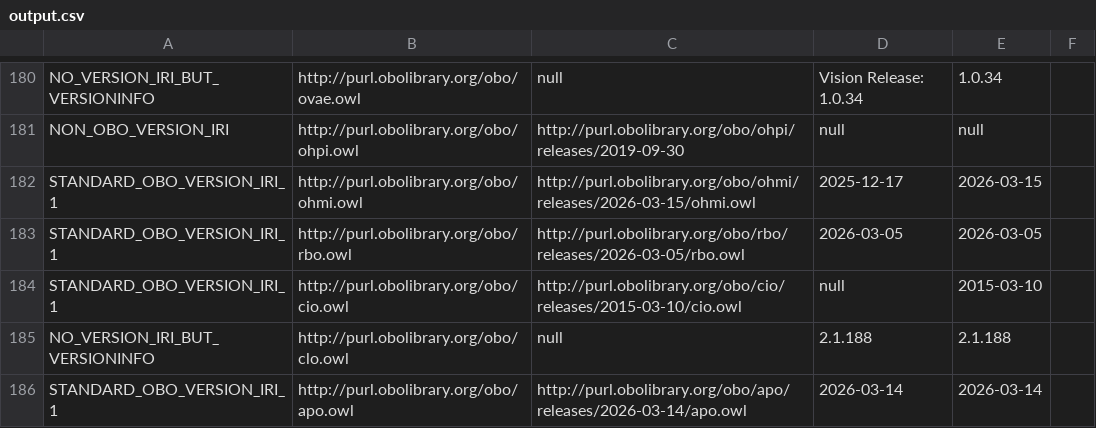
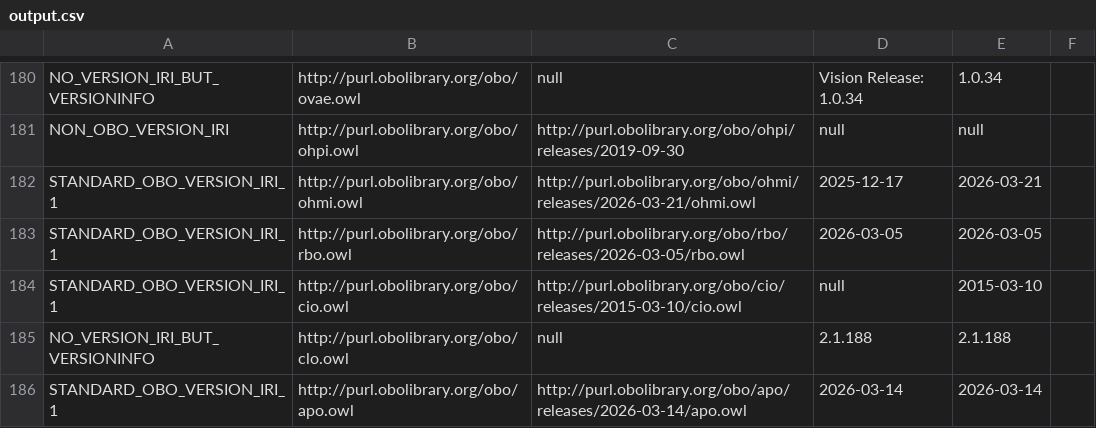
Before and after one commit to psiotwo/ontology-version-extractor, a CSV file: output.csv, drawn as a sheet; only a part is shown, gaps mark what is left out.

```diff
--- a/output.csv
+++ b/output.csv
@@ -181,3 +181,3 @@ NO_VERSION_IRI_BUT_VERSIONINFO,http://purl.obolibrary.org/obo/ovae.owl,null,Visi
 NON_OBO_VERSION_IRI,http://purl.obolibrary.org/obo/ohpi.owl,http://purl.obolibrary.org/obo/ohpi/releases/2019-09-30,null,null,,
-STANDARD_OBO_VERSION_IRI_1,http://purl.obolibrary.org/obo/ohmi.owl,http://purl.obolibrary.org/obo/ohmi/releases/2026-03-15/ohmi.owl,2025-12-17,2026-03-15,,
+STANDARD_OBO_VERSION_IRI_1,http://purl.obolibrary.org/obo/ohmi.owl,http://purl.obolibrary.org/obo/ohmi/releases/2026-03-21/ohmi.owl,2025-12-17,2026-03-21,,
 STANDARD_OBO_VERSION_IRI_1,http://purl.obolibrary.org/obo/rbo.owl,http://purl.obolibrary.org/obo/rbo/releases/2026-03-05/rbo.owl,2026-03-05,2026-03-05,,
```
Also changed, not shown: 2 other files.
